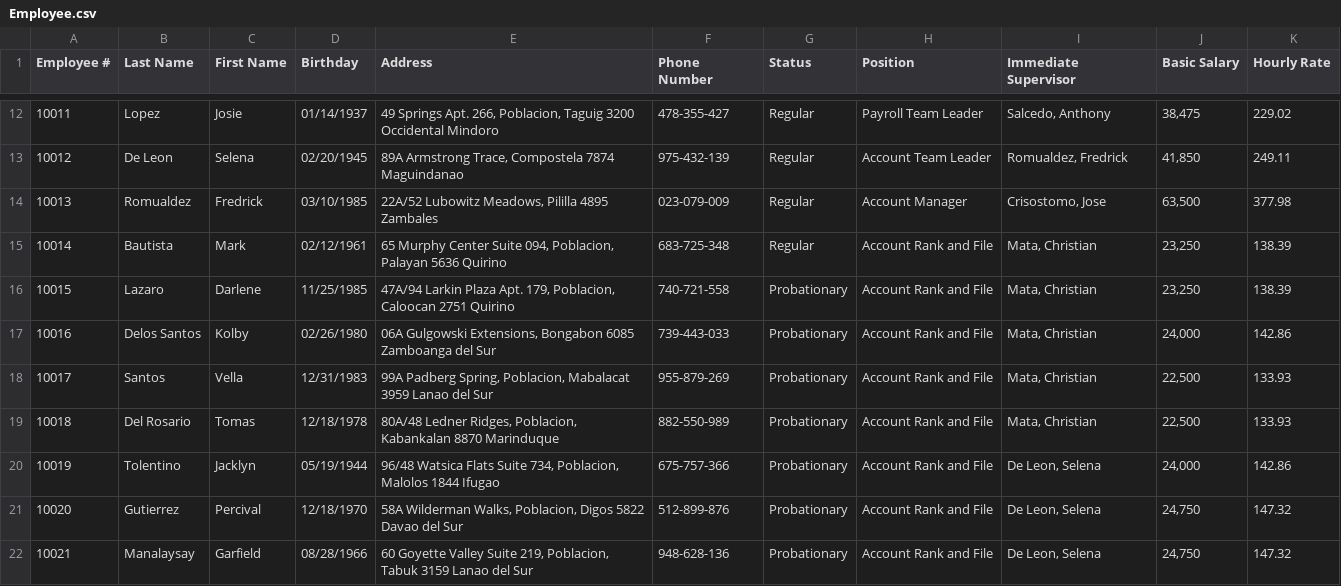
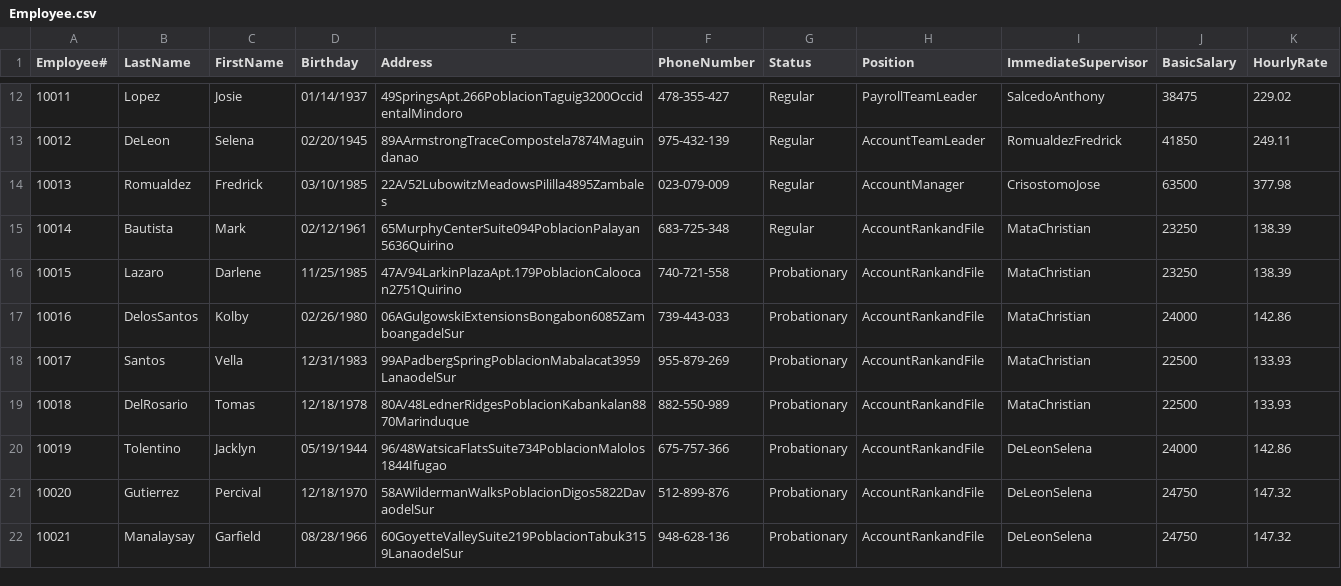
Before and after one commit to joanrebalde/MO-IT103-Rebalde, a CSV file: Employee.csv, drawn as a sheet; only a part is shown, gaps mark what is left out; the diff covers the shown part only; the diff names each change by its address in the sheet, - before the commit and + after, or states it on an @@ line.

```diff
--- a/Employee.csv
+++ b/Employee.csv
@@ column A (Employee#) renumbered in row 1 @@
-B1: Last Name
+B1: LastName
-C1: First Name
+C1: FirstName
-F1: Phone Number
+F1: PhoneNumber
-I1: Immediate Supervisor
+I1: ImmediateSupervisor
-J1: Basic Salary
+J1: BasicSalary
-K1: Hourly Rate
+K1: HourlyRate
-E12 (Address): 49 Springs Apt. 266, Poblacion, Taguig 3200 Occidental Mindoro
+E12 (Address): 49SpringsApt.266PoblacionTaguig3200OccidentalMindoro
-H12 (Position): Payroll Team Leader
+H12 (Position): PayrollTeamLeader
-I12 (ImmediateSupervisor): Salcedo, Anthony
+I12 (ImmediateSupervisor): SalcedoAnthony
-J12 (BasicSalary): 38,475
+J12 (BasicSalary): 38475
-B13 (LastName): De Leon
+B13 (LastName): DeLeon
-E13 (Address): 89A Armstrong Trace, Compostela 7874 Maguindanao
+E13 (Address): 89AArmstrongTraceCompostela7874Maguindanao
-H13 (Position): Account Team Leader
+H13 (Position): AccountTeamLeader
-I13 (ImmediateSupervisor): Romualdez, Fredrick
+I13 (ImmediateSupervisor): RomualdezFredrick
-J13 (BasicSalary): 41,850
+J13 (BasicSalary): 41850
-E14 (Address): 22A/52 Lubowitz Meadows, Pililla 4895 Zambales
+E14 (Address): 22A/52LubowitzMeadowsPililla4895Zambales
-H14 (Position): Account Manager
+H14 (Position): AccountManager
-I14 (ImmediateSupervisor): Crisostomo, Jose
+I14 (ImmediateSupervisor): CrisostomoJose
-J14 (BasicSalary): 63,500
+J14 (BasicSalary): 63500
-E15 (Address): 65 Murphy Center Suite 094, Poblacion, Palayan 5636 Quirino
+E15 (Address): 65MurphyCenterSuite094PoblacionPalayan5636Quirino
-H15:H22 (Position): Account Rank and File
+H15:H22 (Position): AccountRankandFile
-I15:I19 (ImmediateSupervisor): Mata, Christian
+I15:I19 (ImmediateSupervisor): MataChristian
-J15:J16 (BasicSalary): 23,250
+J15:J16 (BasicSalary): 23250
-E16 (Address): 47A/94 Larkin Plaza Apt. 179, Poblacion, Caloocan 2751 Quirino
+E16 (Address): 47A/94LarkinPlazaApt.179PoblacionCaloocan2751Quirino
-B17 (LastName): Delos Santos
+B17 (LastName): DelosSantos
-E17 (Address): 06A Gulgowski Extensions, Bongabon 6085 Zamboanga del Sur
+E17 (Address): 06AGulgowskiExtensionsBongabon6085ZamboangadelSur
-J17 (BasicSalary): 24,000
+J17 (BasicSalary): 24000
-E18 (Address): 99A Padberg Spring, Poblacion, Mabalacat 3959 Lanao del Sur
+E18 (Address): 99APadbergSpringPoblacionMabalacat3959LanaodelSur
-J18:J19 (BasicSalary): 22,500
+J18:J19 (BasicSalary): 22500
-B19 (LastName): Del Rosario
+B19 (LastName): DelRosario
-E19 (Address): 80A/48 Ledner Ridges, Poblacion, Kabankalan 8870 Marinduque
+E19 (Address): 80A/48LednerRidgesPoblacionKabankalan8870Marinduque
-E20 (Address): 96/48 Watsica Flats Suite 734, Poblacion, Malolos 1844 Ifugao
+E20 (Address): 96/48WatsicaFlatsSuite734PoblacionMalolos1844Ifugao
-I20:I22 (ImmediateSupervisor): De Leon, Selena
+I20:I22 (ImmediateSupervisor): DeLeonSelena
-J20 (BasicSalary): 24,000
+J20 (BasicSalary): 24000
-E21 (Address): 58A Wilderman Walks, Poblacion, Digos 5822 Davao del Sur
+E21 (Address): 58AWildermanWalksPoblacionDigos5822DavaodelSur
-J21:J22 (BasicSalary): 24,750
+J21:J22 (BasicSalary): 24750
-E22 (Address): 60 Goyette Valley Suite 219, Poblacion, Tabuk 3159 Lanao del Sur
+E22 (Address): 60GoyetteValleySuite219PoblacionTabuk3159LanaodelSur
```
Also changed, not shown: 2 removed rows and 51 edited cells elsewhere in this file, Leave.csv, 14 other files.
